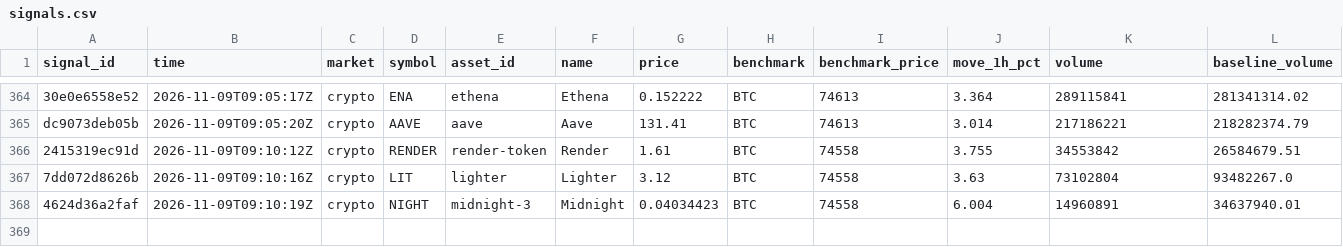
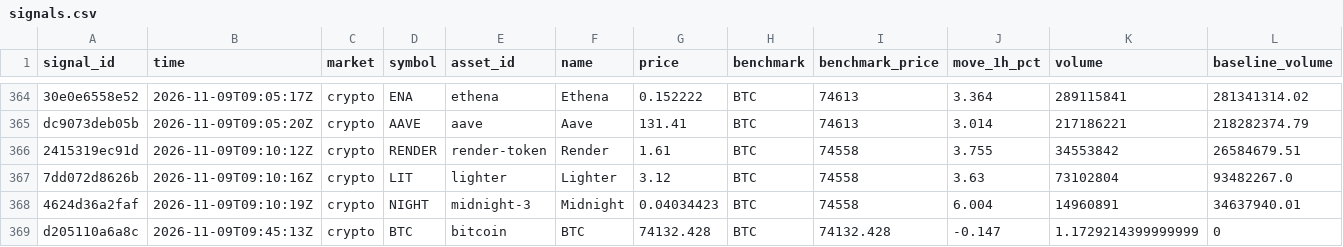
Before and after one commit to hpintojr/crypto-scanner, a CSV file: data/signals.csv, drawn as a sheet; only a part is shown, gaps mark what is left out; rows hold the shown columns only; the diff names each change by its address in the sheet, - before the commit and + after, or states it on an @@ line.

```diff
--- a/data/signals.csv
+++ b/data/signals.csv
+row 369: d205110a6a8c | 2026-11-09T09:45:13Z | crypto | BTC | bitcoin | BTC | 74132.428 | BTC | 74132.428 | -0.147 | 1.1729214399999999 | 0
```
Also changed, not shown: data/outcomes.csv, watchlist-log.csv, 7 other files.
